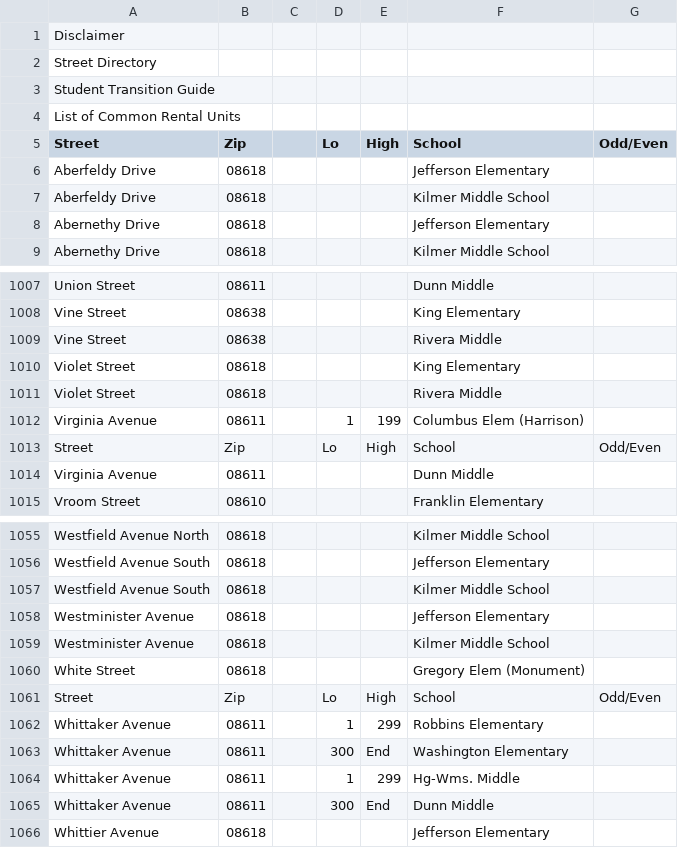
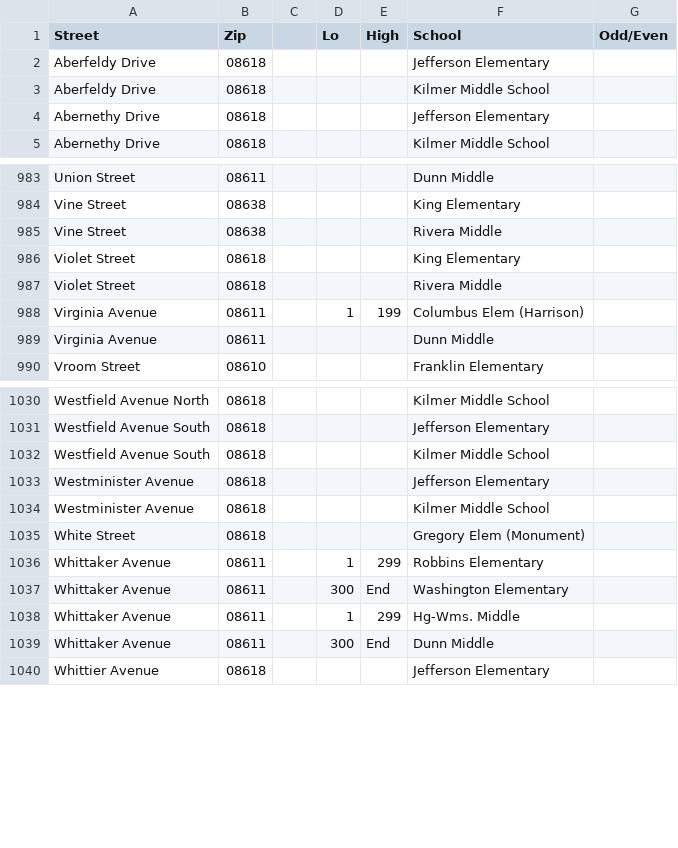
Before and after one commit to codefortrenton/school-districts, a CSV file: tabula-2015-16 Street Directory 3-16-2016.csv, drawn as a sheet; only a part is shown, gaps mark what is left out; the diff covers the shown part only; the diff names each change by its address in the sheet, - before the commit and + after, or states it on an @@ line.

Commit message:
Update tabula-2015-16 Street Directory 3-16-2016.csv

```diff
--- a/tabula-2015-16 Street Directory 3-16-2016.csv
+++ b/tabula-2015-16 Street Directory 3-16-2016.csv
-row 1: Disclaimer
-row 2: Street Directory
-row 3: Student Transition Guide
-row 4: List of Common Rental Units
-row 1013: Street | Zip |  | Lo | High | School | Odd/Even
-row 1061: Street | Zip |  | Lo | High | School | Odd/Even
```
Also changed, not shown: 20 removed rows elsewhere in this file.
